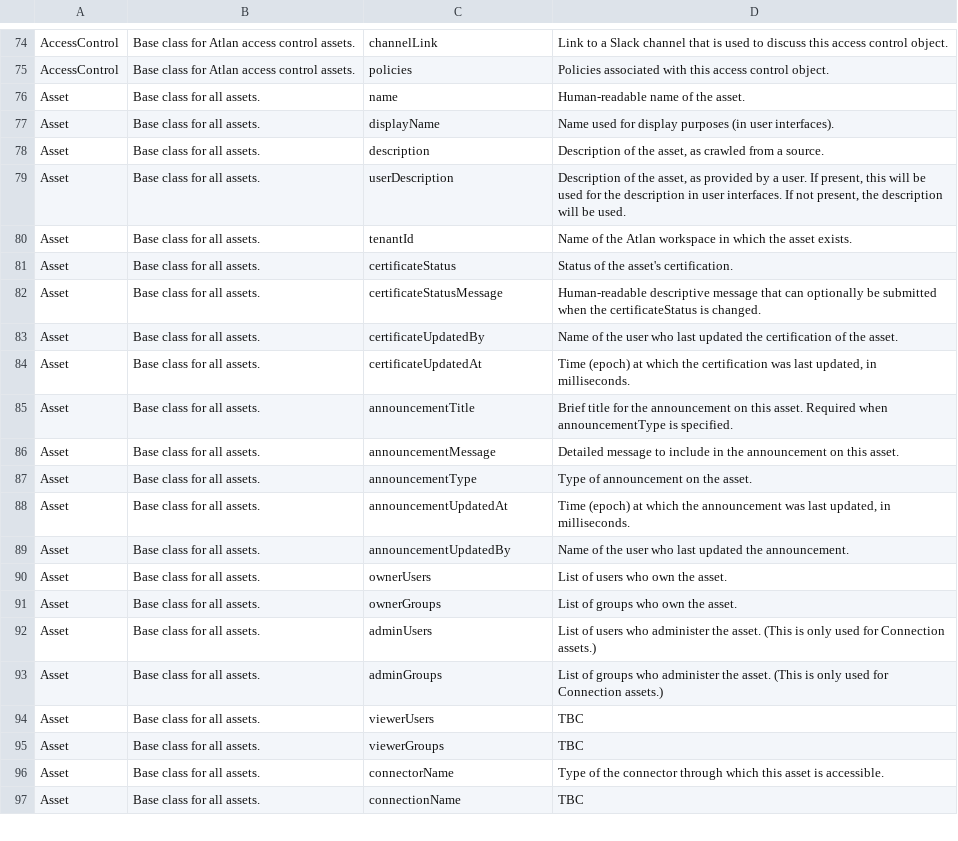
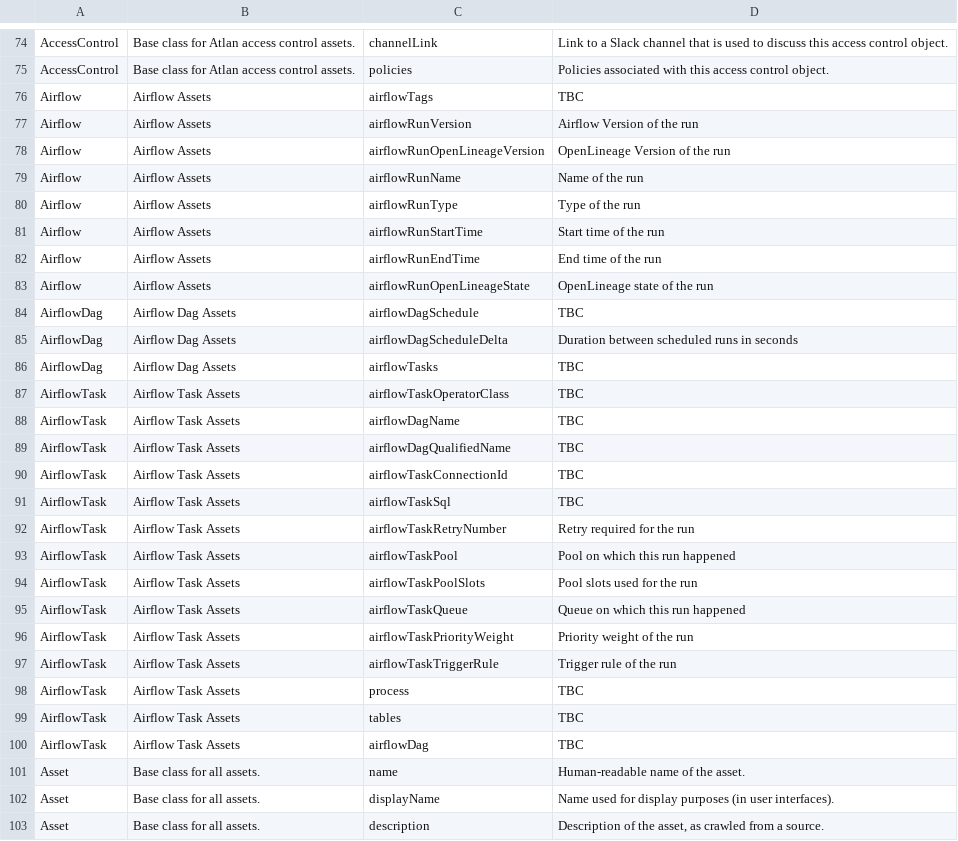
Before and after one commit to atlanhq/atlan-java, a CSV file: src/main/resources/attributes.csv, drawn as a sheet; only a part is shown, gaps mark what is left out; the shorter side is filled out with more unchanged rows; the diff covers the shown part only; the diff names each change by its address in the sheet, - before the commit and + after, or states it on an @@ line.

Commit message:
Adds Airflow model and changes GlossaryCategory.findByName() return value to a list
Signed-off-by: Christopher Grote <cmgrote@users.noreply.github.com>

```diff
--- a/src/main/resources/attributes.csv
+++ b/src/main/resources/attributes.csv
+row 76: Airflow | Airflow Assets | airflowTags | TBC
+row 77: Airflow | Airflow Assets | airflowRunVersion | Airflow Version of the run
+row 78: Airflow | Airflow Assets | airflowRunOpenLineageVersion | OpenLineage Version of the run
+row 79: Airflow | Airflow Assets | airflowRunName | Name of the run
+row 80: Airflow | Airflow Assets | airflowRunType | Type of the run
+row 81: Airflow | Airflow Assets | airflowRunStartTime | Start time of the run
+row 82: Airflow | Airflow Assets | airflowRunEndTime | End time of the run
+row 83: Airflow | Airflow Assets | airflowRunOpenLineageState | OpenLineage state of the run
+row 84: AirflowDag | Airflow Dag Assets | airflowDagSchedule | TBC
+row 85: AirflowDag | Airflow Dag Assets | airflowDagScheduleDelta | Duration between scheduled runs in seconds
+row 86: AirflowDag | Airflow Dag Assets | airflowTasks | TBC
+row 87: AirflowTask | Airflow Task Assets | airflowTaskOperatorClass | TBC
+row 88: AirflowTask | Airflow Task Assets | airflowDagName | TBC
+row 89: AirflowTask | Airflow Task Assets | airflowDagQualifiedName | TBC
+row 90: AirflowTask | Airflow Task Assets | airflowTaskConnectionId | TBC
+row 91: AirflowTask | Airflow Task Assets | airflowTaskSql | TBC
+row 92: AirflowTask | Airflow Task Assets | airflowTaskRetryNumber | Retry required for the run
+row 93: AirflowTask | Airflow Task Assets | airflowTaskPool | Pool on which this run happened
+row 94: AirflowTask | Airflow Task Assets | airflowTaskPoolSlots | Pool slots used for the run
+row 95: AirflowTask | Airflow Task Assets | airflowTaskQueue | Queue on which this run happened
+row 96: AirflowTask | Airflow Task Assets | airflowTaskPriorityWeight | Priority weight of the run
+row 97: AirflowTask | Airflow Task Assets | airflowTaskTriggerRule | Trigger rule of the run
+row 98: AirflowTask | Airflow Task Assets | process | TBC
+row 99: AirflowTask | Airflow Task Assets | tables | TBC
+row 100: AirflowTask | Airflow Task Assets | airflowDag | TBC
```
Also changed, not shown: 2 added rows elsewhere in this file.
